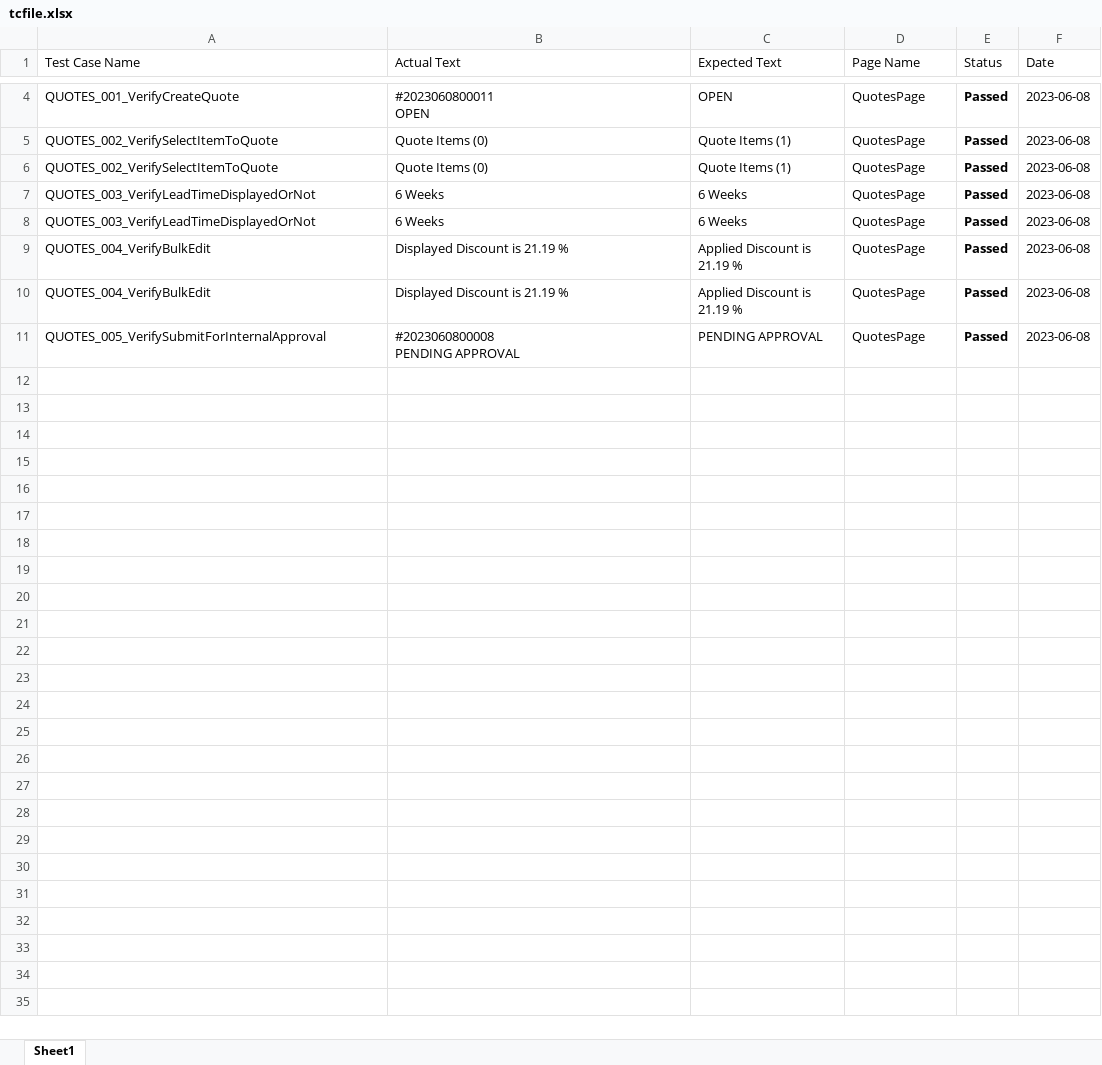
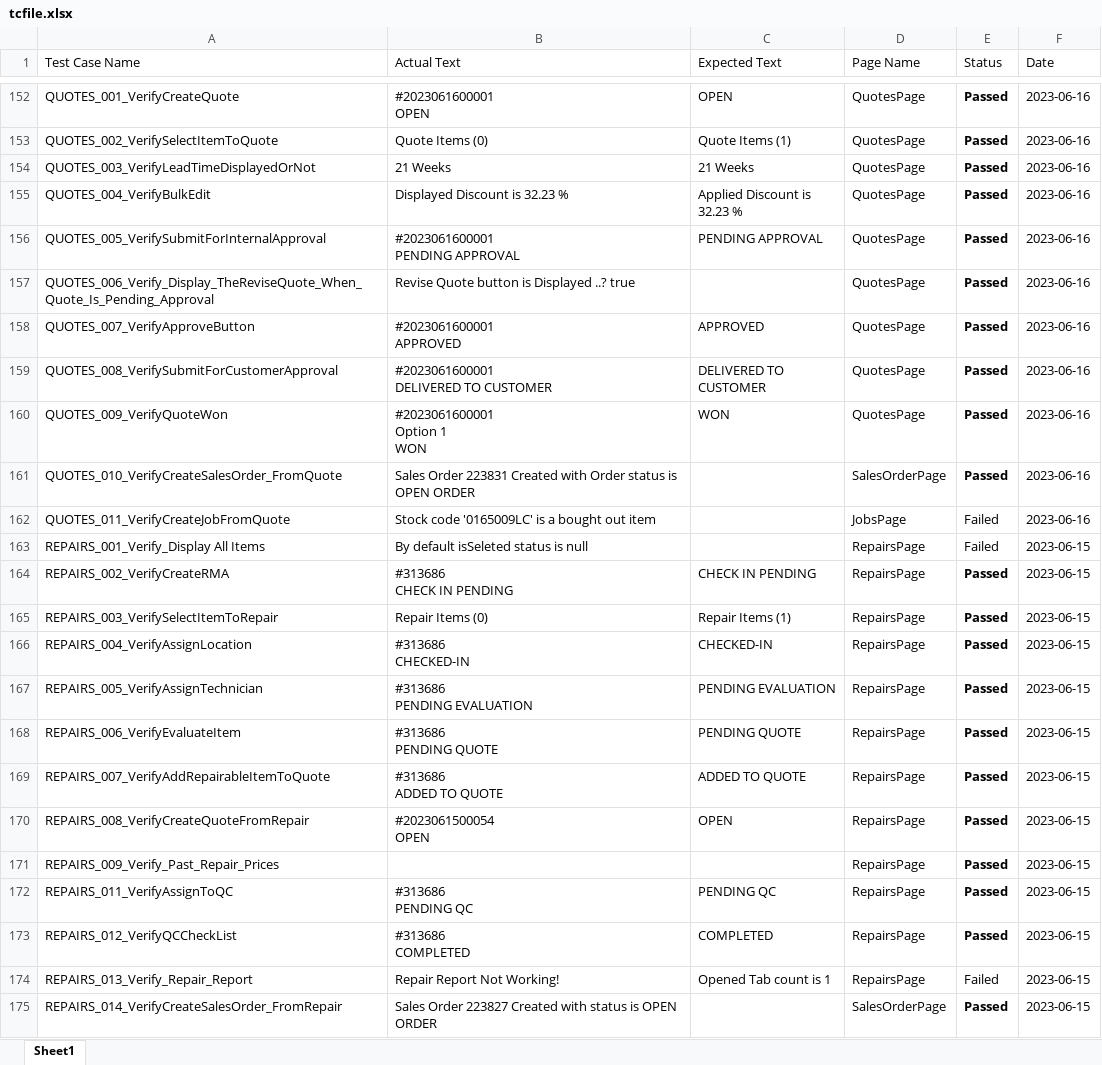
Before and after one commit to siva2-hub/IIDM, an Excel workbook: InternalPortal/tcfile.xlsx, sheet Sheet1, drawn as a sheet; only a part is shown, gaps mark what is left out; values as stored, in another font and other column widths than the file's, no borders; removed rows and columns are numbered as before the commit, all else as after; ↵ is a line break in a cell; the diff covers the shown part only; the diff names each change by its address in the sheet, - before the commit and + after, or states it on an @@ line.

```diff
--- a/InternalPortal/tcfile.xlsx (sheet Sheet1)
+++ b/InternalPortal/tcfile.xlsx (sheet Sheet1)
-B152 (Actual Text): #2023060800011 ↵ OPEN
+B152 (Actual Text): #2023061600001 ↵ OPEN
-F152:F153 (Date): 2023-06-08
+F152:F153 (Date): 2023-06-16
-row 6: QUOTES_002_VerifySelectItemToQuote | Quote Items (0) | Quote Items (1) | QuotesPage | Passed | 2023-06-08
-B154 (Actual Text): 6 Weeks
+B154 (Actual Text): 21 Weeks
-C154 (Expected Text): 6 Weeks
+C154 (Expected Text): 21 Weeks
-F154 (Date): 2023-06-08
+F154 (Date): 2023-06-16
-row 8: QUOTES_003_VerifyLeadTimeDisplayedOrNot | 6 Weeks | 6 Weeks | QuotesPage | Passed | 2023-06-08
-B155 (Actual Text): Displayed Discount is 21.19 %
+B155 (Actual Text): Displayed Discount is 32.23 %
-C155 (Expected Text): Applied Discount is 21.19 %
+C155 (Expected Text): Applied Discount is 32.23 %
-F155 (Date): 2023-06-08
+F155 (Date): 2023-06-16
-row 10: QUOTES_004_VerifyBulkEdit | Displayed Discount is 21.19 % | Applied Discount is 21.19 % | QuotesPage | Passed | 2023-06-08
-B156 (Actual Text): #2023060800008 ↵ PENDING APPROVAL
+B156 (Actual Text): #2023061600001 ↵ PENDING APPROVAL
-F156 (Date): 2023-06-08
+F156 (Date): 2023-06-16
+row 157: QUOTES_006_Verify_Display_TheReviseQuote_When_Quote_Is_Pending_Approval | Revise Quote button is Displayed ..? true |  | QuotesPage | Passed | 2023-06-16
+row 158: QUOTES_007_VerifyApproveButton | #2023061600001 ↵ APPROVED | APPROVED | QuotesPage | Passed | 2023-06-16
+row 159: QUOTES_008_VerifySubmitForCustomerApproval | #2023061600001 ↵ DELIVERED TO CUSTOMER | DELIVERED TO CUSTOMER | QuotesPage | Passed | 2023-06-16
+row 160: QUOTES_009_VerifyQuoteWon | #2023061600001 ↵ Option 1 ↵ WON | WON | QuotesPage | Passed | 2023-06-16
+row 161: QUOTES_010_VerifyCreateSalesOrder_FromQuote | Sales Order 223831 Created with Order status is OPEN ORDER |  | SalesOrderPage | Passed | 2023-06-16
+row 162: QUOTES_011_VerifyCreateJobFromQuote | Stock code '0165009LC' is a bought out item |  | JobsPage | Failed | 2023-06-16
+row 163: REPAIRS_001_Verify_Display All Items | By default isSeleted status is null |  | RepairsPage | Failed | 2023-06-15
+row 164: REPAIRS_002_VerifyCreateRMA | #313686 ↵ CHECK IN PENDING | CHECK IN PENDING | RepairsPage | Passed | 2023-06-15
+row 165: REPAIRS_003_VerifySelectItemToRepair | Repair Items (0) | Repair Items (1) | RepairsPage | Passed | 2023-06-15
+row 166: REPAIRS_004_VerifyAssignLocation | #313686 ↵ CHECKED-IN | CHECKED-IN | RepairsPage | Passed | 2023-06-15
+row 167: REPAIRS_005_VerifyAssignTechnician | #313686 ↵ PENDING EVALUATION | PENDING EVALUATION | RepairsPage | Passed | 2023-06-15
+row 168: REPAIRS_006_VerifyEvaluateItem | #313686 ↵ PENDING QUOTE | PENDING QUOTE | RepairsPage | Passed | 2023-06-15
+row 169: REPAIRS_007_VerifyAddRepairableItemToQuote | #313686 ↵ ADDED TO QUOTE | ADDED TO QUOTE | RepairsPage | Passed | 2023-06-15
+row 170: REPAIRS_008_VerifyCreateQuoteFromRepair | #2023061500054 ↵ OPEN | OPEN | RepairsPage | Passed | 2023-06-15
+row 171: REPAIRS_009_Verify_Past_Repair_Prices |  |  | RepairsPage | Passed | 2023-06-15
+row 172: REPAIRS_011_VerifyAssignToQC | #313686 ↵ PENDING QC | PENDING QC | RepairsPage | Passed | 2023-06-15
+row 173: REPAIRS_012_VerifyQCCheckList | #313686 ↵ COMPLETED | COMPLETED | RepairsPage | Passed | 2023-06-15
+row 174: REPAIRS_013_Verify_Repair_Report | Repair Report Not Working! | Opened Tab count is 1 | RepairsPage | Failed | 2023-06-15
+row 175: REPAIRS_014_VerifyCreateSalesOrder_FromRepair | Sales Order 223827 Created with status is OPEN ORDER |  | SalesOrderPage | Passed | 2023-06-15
```
Also changed, not shown: 152 added rows and 2 removed rows elsewhere in this sheet, 41 other files.
